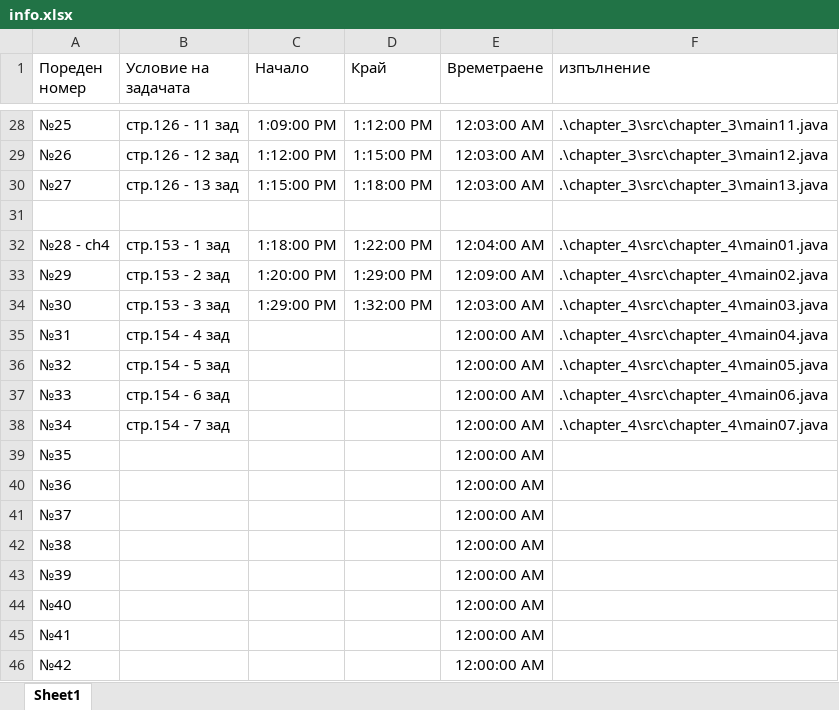
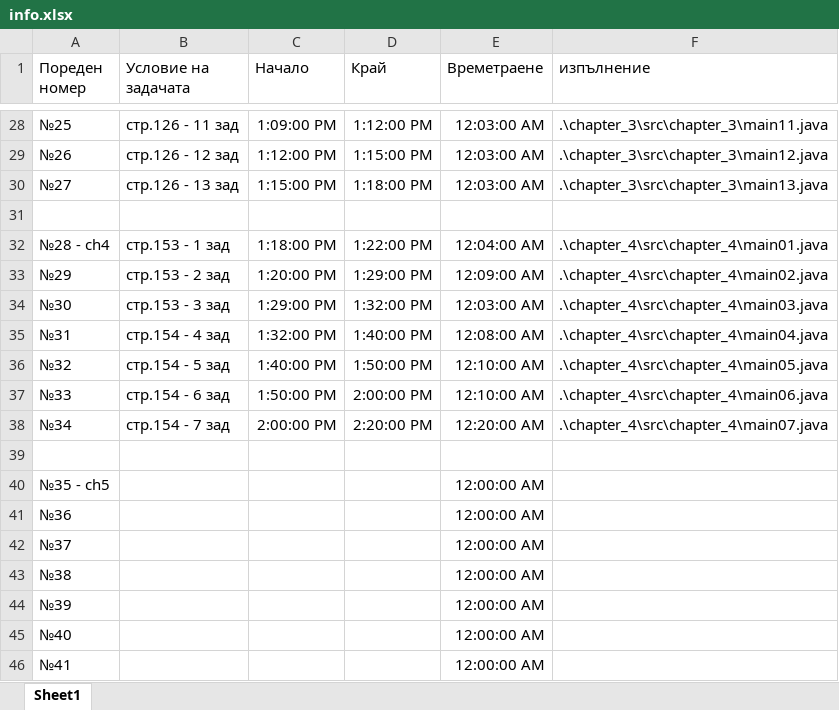
Before and after one commit to KPetrov-212/UKTC, an Excel workbook: Koparanov/info.xlsx, sheet Sheet1, drawn as a sheet; only a part is shown, gaps mark what is left out; the shorter side is filled out with more unchanged rows; values as stored, in another font and other column widths than the file's, no borders; addresses are those after the commit; the diff names each change by its address in the sheet, - before the commit and + after, or states it on an @@ line.

```diff
--- a/Koparanov/info.xlsx (sheet Sheet1)
+++ b/Koparanov/info.xlsx (sheet Sheet1)
-C35 (Начало): (empty)
+C35 (Начало): 1:32:00 PM
-D35 (Край): (empty)
+D35 (Край): 1:40:00 PM
-E35 (Времетраене): 12:00:00 AM
+E35 (Времетраене): 12:08:00 AM
-C36 (Начало): (empty)
+C36 (Начало): 1:40:00 PM
-D36 (Край): (empty)
+D36 (Край): 1:50:00 PM
-E36:E37 (Времетраене): 12:00:00 AM
+E36:E37 (Времетраене): 12:10:00 AM
-C37 (Начало): (empty)
+C37 (Начало): 1:50:00 PM
-D37 (Край): (empty)
+D37 (Край): 2:00:00 PM
-C38 (Начало): (empty)
+C38 (Начало): 2:00:00 PM
-D38 (Край): (empty)
+D38 (Край): 2:20:00 PM
-E38 (Времетраене): 12:00:00 AM
+E38 (Времетраене): 12:20:00 AM
+row 39: (empty)
-A40 (Пореден номер): №35
+A40 (Пореден номер): №35 - ch5
```
Also changed, not shown: formulas that keep their value, 11 other files.
